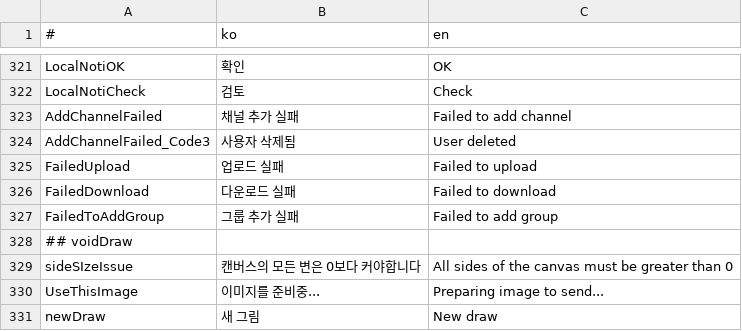
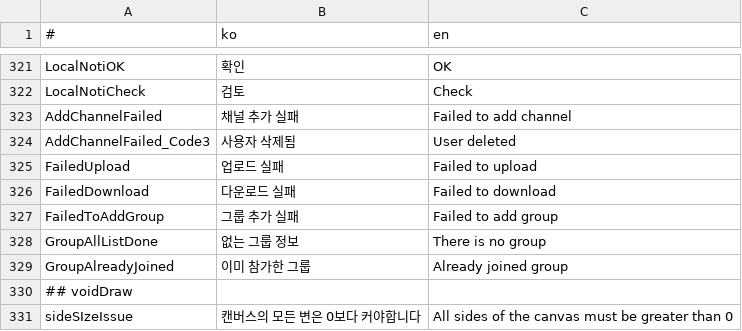
Before and after one commit to is2you2/is2you2.github.io, a CSV file: pjcone_pwa/assets/data/translate.csv, drawn as a sheet; only a part is shown, gaps mark what is left out; the shorter side is filled out with more unchanged rows; the diff names each change by its address in the sheet, - before the commit and + after, or states it on an @@ line.

```diff
--- a/pjcone_pwa/assets/data/translate.csv
+++ b/pjcone_pwa/assets/data/translate.csv
+row 328: GroupAllListDone | 없는 그룹 정보 | There is no group
+row 329: GroupAlreadyJoined | 이미 참가한 그룹 | Already joined group
```
Also changed, not shown: 10 other files.
